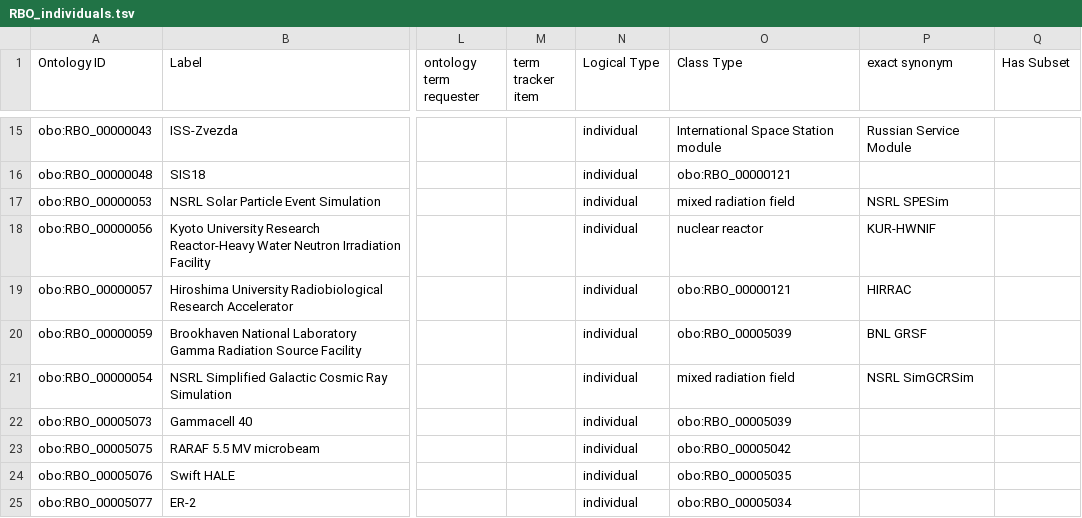
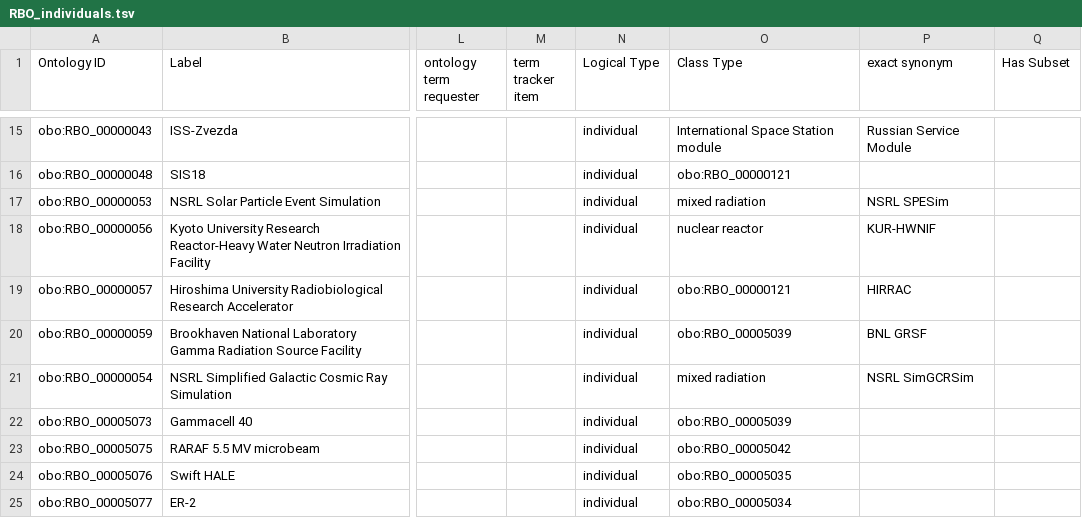
Before and after one commit to Radiobiology-Informatics-Consortium/RBO, a TSV file: src/templates/RBO_individuals.tsv, drawn as a sheet; only a part is shown, gaps mark what is left out; the diff names each change by its address in the sheet, - before the commit and + after, or states it on an @@ line.

Commit message:
fix individuals modules reference to correct new mixed radiation, fixing build error [#171]

```diff
--- a/src/templates/RBO_individuals.tsv
+++ b/src/templates/RBO_individuals.tsv
-O17 (Class Type): mixed radiation field
+O17 (Class Type): mixed radiation
-O21 (Class Type): mixed radiation field
+O21 (Class Type): mixed radiation
```
